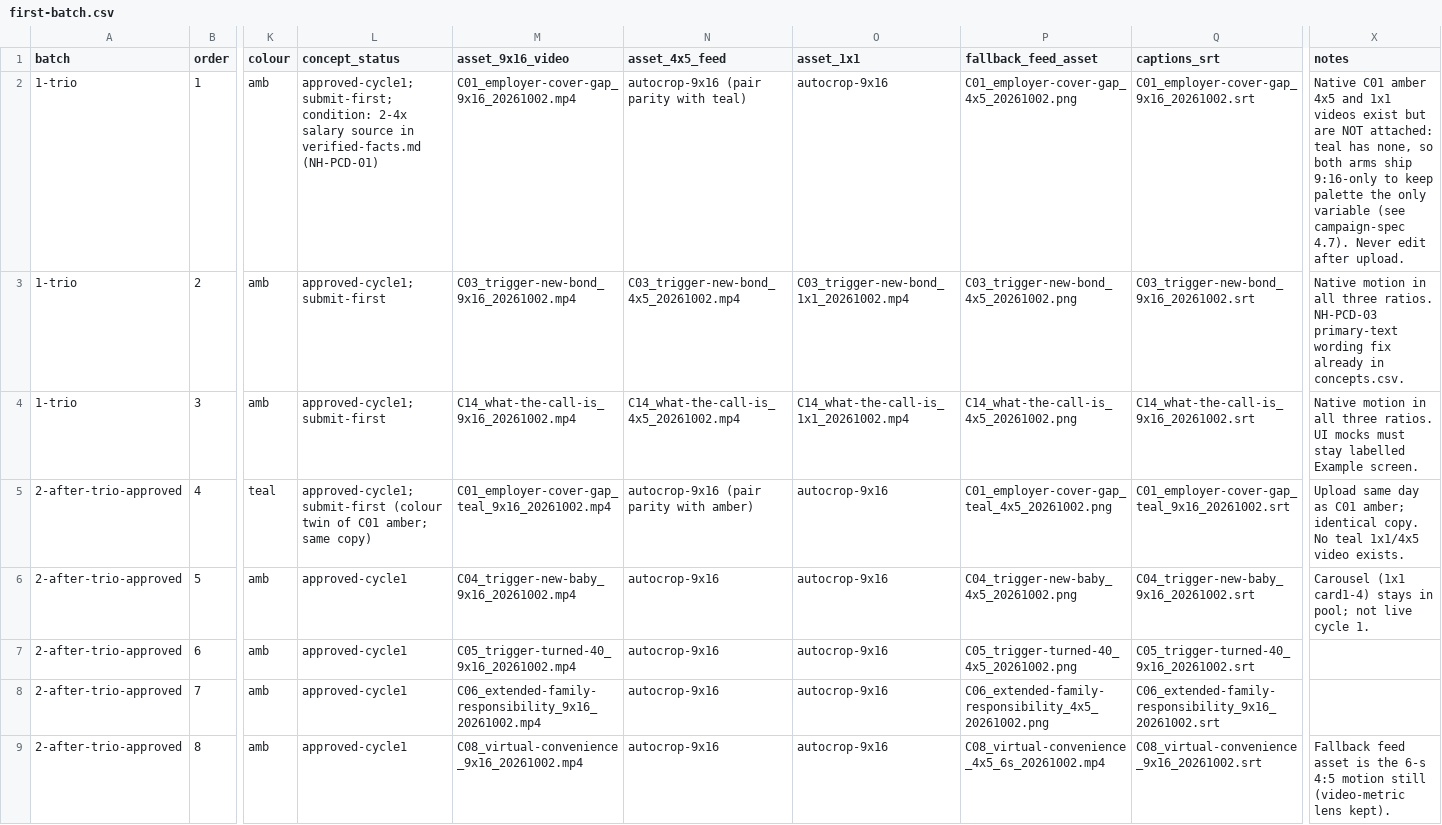
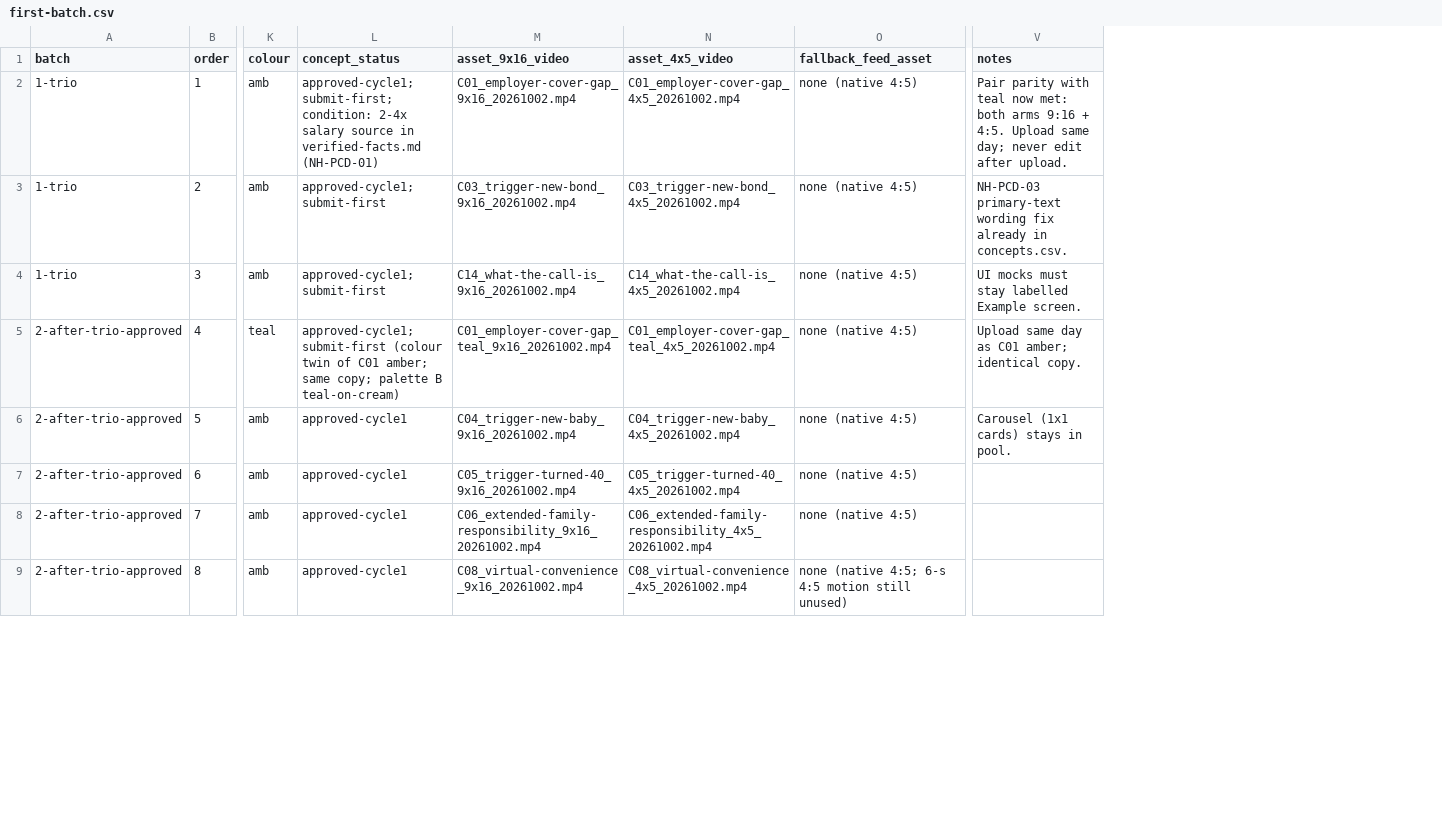
Before and after one commit to justmarketme/lead-velocity-staging, a CSV file: deliverables/media-buyer/first-batch.csv, drawn as a sheet; only a part is shown, gaps mark what is left out; removed rows and columns are numbered as before the commit, all else as after; the diff covers the shown part only; the diff names each change by its address in the sheet, - before the commit and + after, or states it on an @@ line.

```diff
--- a/deliverables/media-buyer/first-batch.csv
+++ b/deliverables/media-buyer/first-batch.csv
-column N (asset_4x5_feed), rows 2-9: autocrop-9x16 (pair parity with teal) | C03_trigger-new-bond_4x5_20261002.mp4 | C14_what-the-call-is_4x5_20261002.mp4 | autocrop-9x16 (pair parity with amber) | autocrop-9x16 | autocrop-9x16 | autocrop-9x16 | autocrop-9x16
-column O (asset_1x1), rows 2-9: autocrop-9x16 | C03_trigger-new-bond_1x1_20261002.mp4 | C14_what-the-call-is_1x1_20261002.mp4 | autocrop-9x16 | autocrop-9x16 | autocrop-9x16 | autocrop-9x16 | autocrop-9x16
+column N (asset_4x5_video), rows 2-9: C01_employer-cover-gap_4x5_20261002.mp4 | C03_trigger-new-bond_4x5_20261002.mp4 | C14_what-the-call-is_4x5_20261002.mp4 | C01_employer-cover-gap_teal_4x5_20261002.mp4 | C04_trigger-new-baby_4x5_20261002.mp4 | C05_trigger-turned-40_4x5_20261002.mp4 | C06_extended-family-responsibility_4x5_20261002.mp4 | C08_virtual-convenience_4x5_20261002.mp4
-column Q (captions_srt), rows 2-9: C01_employer-cover-gap_9x16_20261002.srt | C03_trigger-new-bond_9x16_20261002.srt | C14_what-the-call-is_9x16_20261002.srt | C01_employer-cover-gap_teal_9x16_20261002.srt | C04_trigger-new-baby_9x16_20261002.srt | C05_trigger-turned-40_9x16_20261002.srt | C06_extended-family-responsibility_9x16_20261002.srt | C08_virtual-convenience_9x16_20261002.srt
-O2 (fallback_feed_asset): C01_employer-cover-gap_4x5_20261002.png
+O2 (fallback_feed_asset): none (native 4:5)
-V2 (notes): Native C01 amber 4x5 and 1x1 videos exist but are NOT attached: teal has none, so both arms ship 9:16-only to keep palette the only variable (see campaign-spec 4.7). Never edit after…
+V2 (notes): Pair parity with teal now met: both arms 9:16 + 4:5. Upload same day; never edit after…
-O3 (fallback_feed_asset): C03_trigger-new-bond_4x5_20261002.png
+O3 (fallback_feed_asset): none (native 4:5)
-V3 (notes): Native motion in all three ratios. NH-PCD-03 primary-text…
+V3 (notes): NH-PCD-03 primary-text…
-O4 (fallback_feed_asset): C14_what-the-call-is_4x5_20261002.png
+O4 (fallback_feed_asset): none (native 4:5)
-V4 (notes): Native motion in all three ratios. UI mocks…
+V4 (notes): UI mocks…
-L5 (concept_status): …amber; same copy)
+L5 (concept_status): …amber; same copy; palette B teal-on-cream)
-O5 (fallback_feed_asset): C01_employer-cover-gap_teal_4x5_20261002.png
+O5 (fallback_feed_asset): none (native 4:5)
-V5 (notes): …identical copy. No teal 1x1/4x5 video exists.
+V5 (notes): …identical copy.
-O6 (fallback_feed_asset): C04_trigger-new-baby_4x5_20261002.png
+O6 (fallback_feed_asset): none (native 4:5)
-V6 (notes): Carousel (1x1 card1-4) stays in pool; not live cycle 1.
+V6 (notes): Carousel (1x1 cards) stays in pool.
-O7 (fallback_feed_asset): C05_trigger-turned-40_4x5_20261002.png
+O7 (fallback_feed_asset): none (native 4:5)
-O8 (fallback_feed_asset): C06_extended-family-responsibility_4x5_20261002.png
+O8 (fallback_feed_asset): none (native 4:5)
-O9 (fallback_feed_asset): C08_virtual-convenience_4x5_6s_20261002.mp4
+O9 (fallback_feed_asset): none (native 4:5; 6-s 4:5 motion still unused)
-V9 (notes): Fallback feed asset is the 6-s 4:5 motion still (video-metric lens kept).
+V9 (notes): (empty)
```
Also changed, not shown: 7 edited cells elsewhere in this file, 3 other files.
